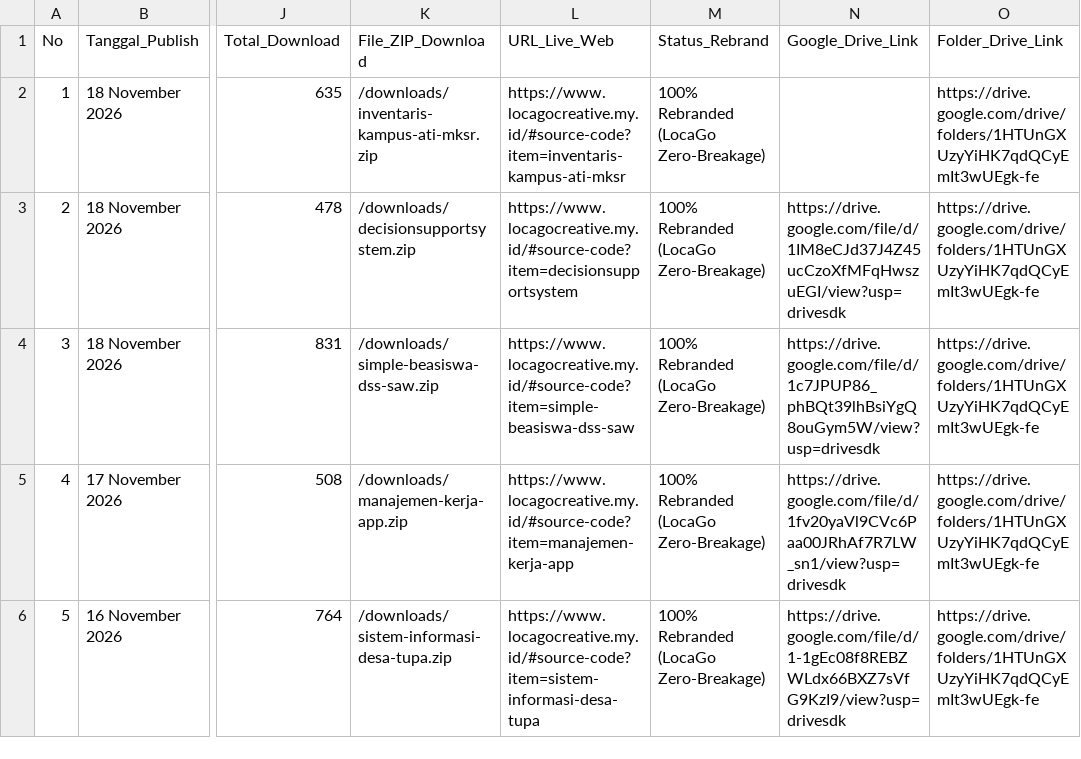
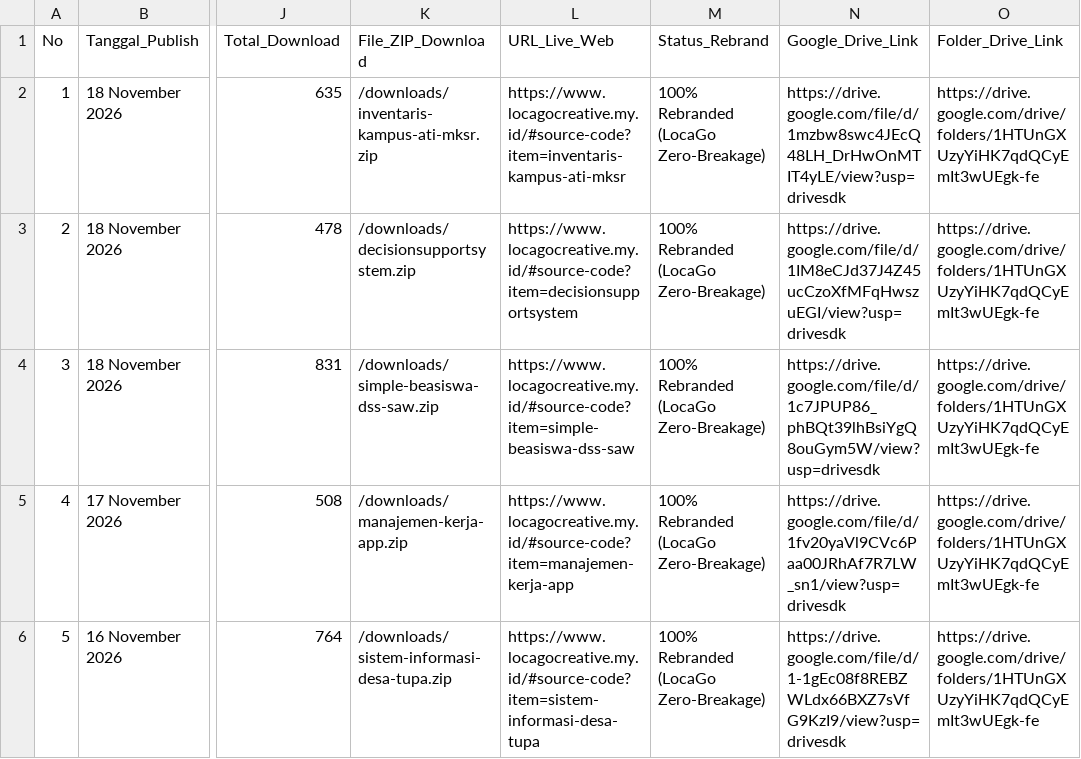
Before and after one commit to mfahmiq/LocaGo-Creative, a CSV file: public/downloads/hunted_open_source_repos.csv, drawn as a sheet; only a part is shown, gaps mark what is left out; the diff names each change by its address in the sheet, - before the commit and + after, or states it on an @@ line.

Commit message:
chore(source-code): set Drive Vault link for inventaris-kampus-ati-mksr in CSV

```diff
--- a/public/downloads/hunted_open_source_repos.csv
+++ b/public/downloads/hunted_open_source_repos.csv
-N2 (Google_Drive_Link): (empty)
+N2 (Google_Drive_Link): https://drive.google.com/file/d/1mzbw8swc4JEcQ48LH_DrHwOnMTIT4yLE/view?usp=drivesdk
```
